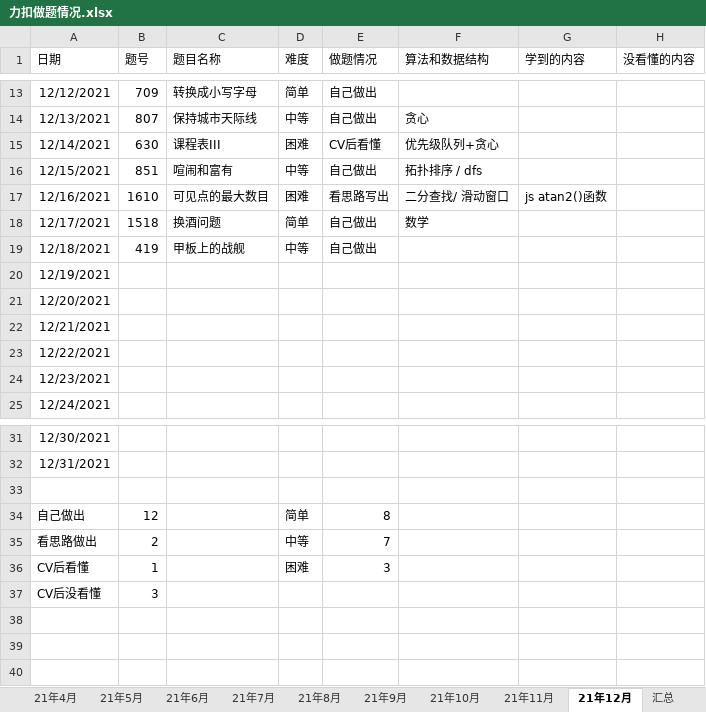
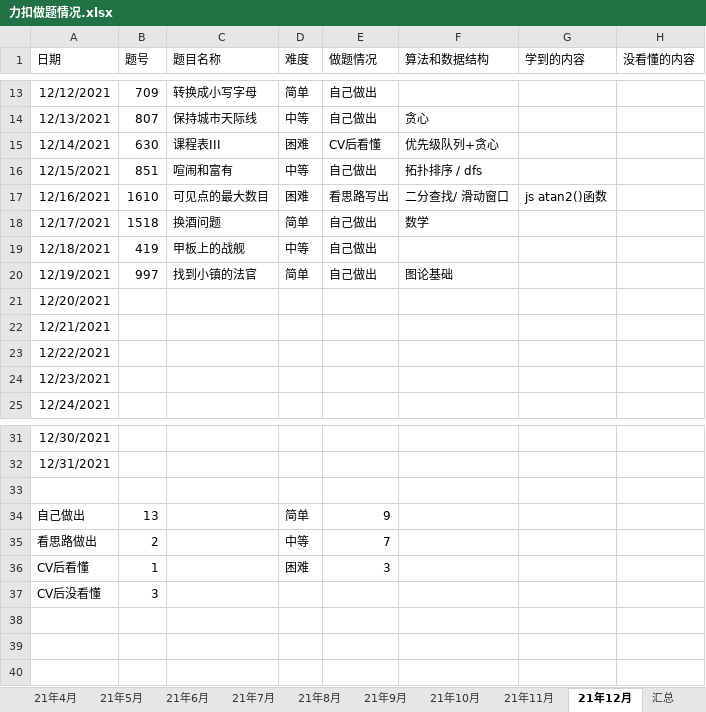
Before and after one commit to S-N-O-R-L-A-X/leetcode, an Excel workbook: 力扣做题情况.xlsx, sheet 21年12月, drawn as a sheet; only a part is shown, gaps mark what is left out; values as stored, in another font and other column widths than the file's, no borders; charts and pictures not drawn; the diff names each change by its address in the sheet, - before the commit and + after, or states it on an @@ line.

Commit message:
12-20

```diff
--- a/力扣做题情况.xlsx (sheet 21年12月)
+++ b/力扣做题情况.xlsx (sheet 21年12月)
-B20 (题号): (empty)
+B20 (题号): 997
-C20 (题目名称): (empty)
+C20 (题目名称): 找到小镇的法官
-D20 (难度): (empty)
+D20 (难度): 简单
-E20 (做题情况): (empty)
+E20 (做题情况): 自己做出
-F20 (算法和数据结构): (empty)
+F20 (算法和数据结构): 图论基础
-B34 (题号): 12
+B34 (题号): 13
-E34 (做题情况): 8
+E34 (做题情况): 9
```
Also changed, not shown: charts or pictures.
